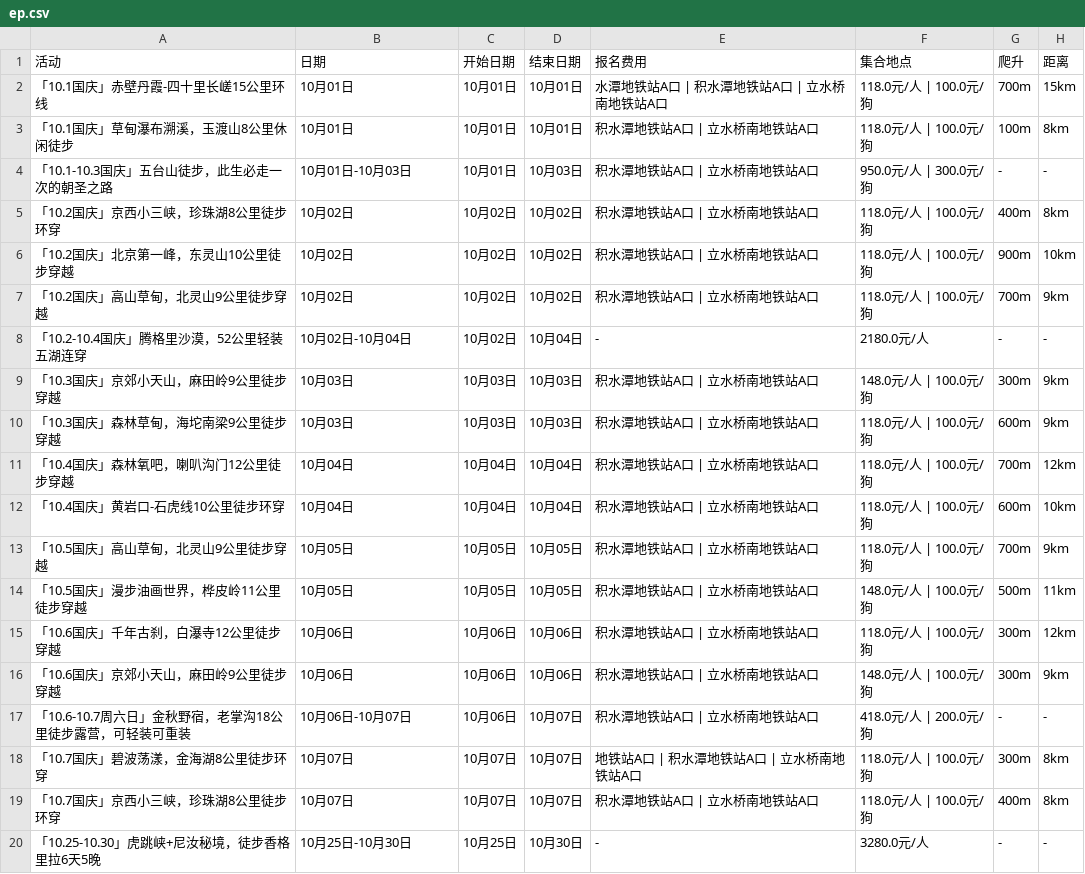
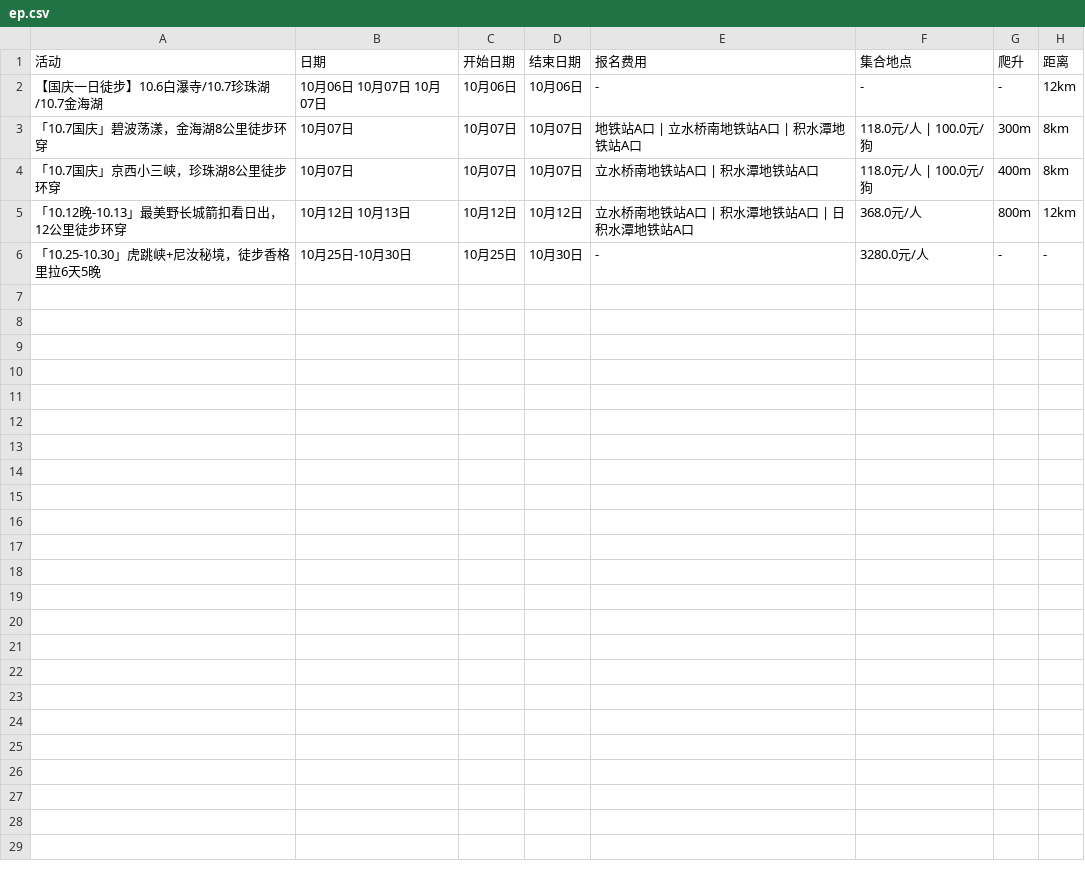
Before and after one commit to 10kshuaizhang/beijing-hiking, a CSV file: results/ep.csv, drawn as a sheet.

```diff
--- a/results/ep.csv
+++ b/results/ep.csv
@@ -1,20 +1,6 @@
 活动,日期,开始日期,结束日期,报名费用,集合地点,爬升,距离
-「10.1国庆」赤壁丹霞-四十里长嵯15公里环线,10月01日,10月01日,10月01日,水潭地铁站A口 | 积水潭地铁站A口 | 立水桥南地铁站A口,118.0元/人 | 100.0元/狗,700m,15km
-「10.1国庆」草甸瀑布溯溪，玉渡山8公里休闲徒步,10月01日,10月01日,10月01日,积水潭地铁站A口 | 立水桥南地铁站A口,118.0元/人 | 100.0元/狗,100m,8km
-「10.1-10.3国庆」五台山徒步，此生必走一次的朝圣之路,10月01日-10月03日,10月01日,10月03日,积水潭地铁站A口 | 立水桥南地铁站A口,950.0元/人 | 300.0元/狗,-,-
-「10.2国庆」京西小三峡，珍珠湖8公里徒步环穿,10月02日,10月02日,10月02日,积水潭地铁站A口 | 立水桥南地铁站A口,118.0元/人 | 100.0元/狗,400m,8km
-「10.2国庆」北京第一峰，东灵山10公里徒步穿越,10月02日,10月02日,10月02日,积水潭地铁站A口 | 立水桥南地铁站A口,118.0元/人 | 100.0元/狗,900m,10km
-「10.2国庆」高山草甸，北灵山9公里徒步穿越,10月02日,10月02日,10月02日,积水潭地铁站A口 | 立水桥南地铁站A口,118.0元/人 | 100.0元/狗,700m,9km
-「10.2-10.4国庆」腾格里沙漠，52公里轻装五湖连穿,10月02日-10月04日,10月02日,10月04日,-,2180.0元/人,-,-
-「10.3国庆」京郊小天山，麻田岭9公里徒步穿越,10月03日,10月03日,10月03日,积水潭地铁站A口 | 立水桥南地铁站A口,148.0元/人 | 100.0元/狗,300m,9km
-「10.3国庆」森林草甸，海坨南梁9公里徒步穿越,10月03日,10月03日,10月03日,积水潭地铁站A口 | 立水桥南地铁站A口,118.0元/人 | 100.0元/狗,600m,9km
-「10.4国庆」森林氧吧，喇叭沟门12公里徒步穿越,10月04日,10月04日,10月04日,积水潭地铁站A口 | 立水桥南地铁站A口,118.0元/人 | 100.0元/狗,700m,12km
-「10.4国庆」黄岩口-石虎线10公里徒步环穿,10月04日,10月04日,10月04日,积水潭地铁站A口 | 立水桥南地铁站A口,118.0元/人 | 100.0元/狗,600m,10km
-「10.5国庆」高山草甸，北灵山9公里徒步穿越,10月05日,10月05日,10月05日,积水潭地铁站A口 | 立水桥南地铁站A口,118.0元/人 | 100.0元/狗,700m,9km
-「10.5国庆」漫步油画世界，桦皮岭11公里徒步穿越,10月05日,10月05日,10月05日,积水潭地铁站A口 | 立水桥南地铁站A口,148.0元/人 | 100.0元/狗,500m,11km
-「10.6国庆」千年古刹，白瀑寺12公里徒步穿越,10月06日,10月06日,10月06日,积水潭地铁站A口 | 立水桥南地铁站A口,118.0元/人 | 100.0元/狗,300m,12km
-「10.6国庆」京郊小天山，麻田岭9公里徒步穿越,10月06日,10月06日,10月06日,积水潭地铁站A口 | 立水桥南地铁站A口,148.0元/人 | 100.0元/狗,300m,9km
-「10.6-10.7周六日」金秋野宿，老掌沟18公里徒步露营，可轻装可重装,10月06日-10月07日,10月06日,10月07日,积水潭地铁站A口 | 立水桥南地铁站A口,418.0元/人 | 200.0元/狗,-,-
-「10.7国庆」碧波荡漾，金海湖8公里徒步环穿,10月07日,10月07日,10月07日,地铁站A口 | 积水潭地铁站A口 | 立水桥南地铁站A口,118.0元/人 | 100.0元/狗,300m,8km
-「10.7国庆」京西小三峡，珍珠湖8公里徒步环穿,10月07日,10月07日,10月07日,积水潭地铁站A口 | 立水桥南地铁站A口,118.0元/人 | 100.0元/狗,400m,8km
+【国庆一日徒步】10.6白瀑寺/10.7珍珠湖/10.7金海湖,10月06日 10月07日 10月07日,10月06日,10月06日,-,-,-,12km
+「10.7国庆」碧波荡漾，金海湖8公里徒步环穿,10月07日,10月07日,10月07日,地铁站A口 | 立水桥南地铁站A口 | 积水潭地铁站A口,118.0元/人 | 100.0元/狗,300m,8km
+「10.7国庆」京西小三峡，珍珠湖8公里徒步环穿,10月07日,10月07日,10月07日,立水桥南地铁站A口 | 积水潭地铁站A口,118.0元/人 | 100.0元/狗,400m,8km
+「10.12晚-10.13」最美野长城箭扣看日出，12公里徒步环穿,10月12日 10月13日,10月12日,10月12日,立水桥南地铁站A口 | 积水潭地铁站A口 | 日积水潭地铁站A口,368.0元/人,800m,12km
 「10.25-10.30」虎跳峡+尼汝秘境，徒步香格里拉6天5晚,10月25日-10月30日,10月25日,10月30日,-,3280.0元/人,-,-
```
Also changed, not shown: results/beilv.csv, results/fenglv.csv, 19 other files.
